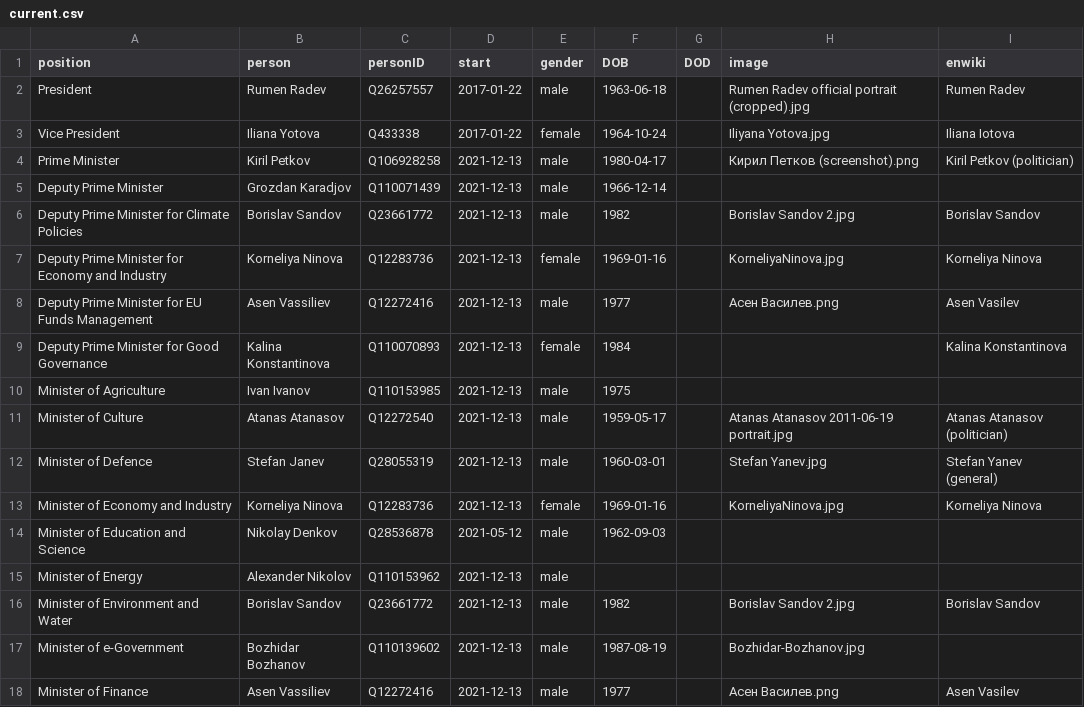
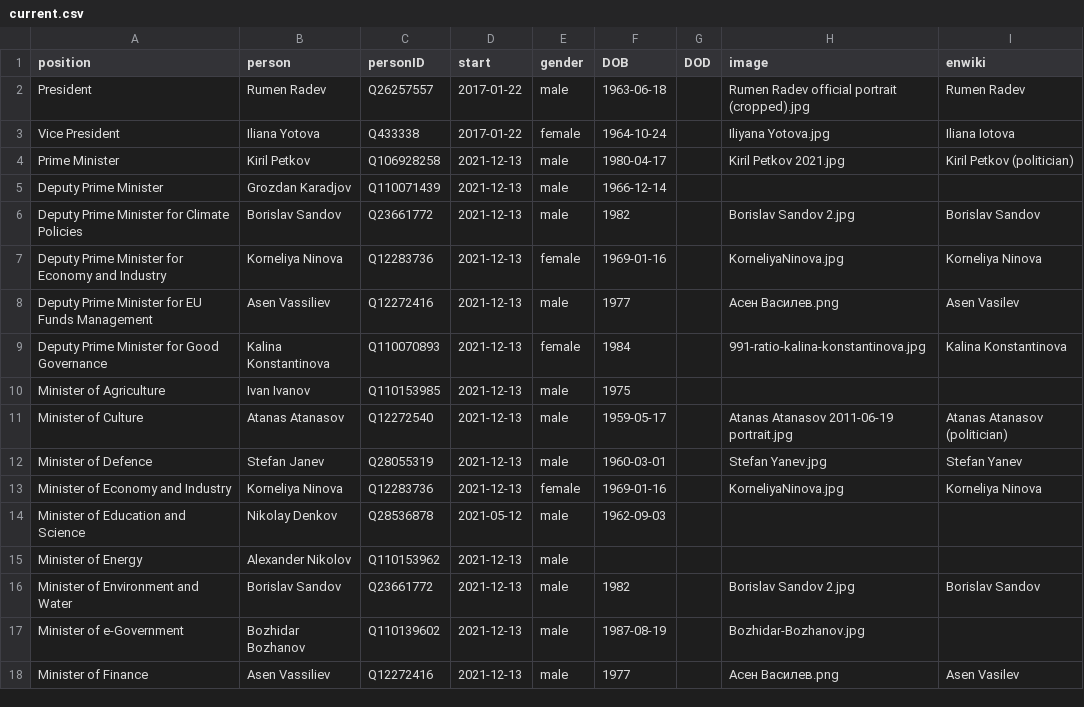
Before and after one commit to every-politician-scrapers/bulgaria-cabinet, a CSV file: html/current.csv, drawn as a sheet; only a part is shown.

```diff
--- a/html/current.csv
+++ b/html/current.csv
@@ -3,3 +3,3 @@ President,Rumen Radev,Q26257557,2017-01-22,male,1963-06-18,,Rumen Radev official
 Vice President,Iliana Yotova,Q433338,2017-01-22,female,1964-10-24,,Iliyana Yotova.jpg,Iliana Iotova
-Prime Minister,Kiril Petkov,Q106928258,2021-12-13,male,1980-04-17,,Кирил Петков (screenshot).png,Kiril Petkov (politician)
+Prime Minister,Kiril Petkov,Q106928258,2021-12-13,male,1980-04-17,,Kiril Petkov 2021.jpg,Kiril Petkov (politician)
 Deputy Prime Minister,Grozdan Karadjov,Q110071439,2021-12-13,male,1966-12-14,,,
@@ -8,6 +8,6 @@ Deputy Prime Minister for Economy and Industry,Korneliya Ninova,Q12283736,2021-1
 Deputy Prime Minister for EU Funds Management,Asen Vassiliev,Q12272416,2021-12-13,male,1977,,Асен Василев.png,Asen Vasilev
-Deputy Prime Minister for Good Governance,Kalina Konstantinova,Q110070893,2021-12-13,female,1984,,,Kalina Konstantinova
+Deputy Prime Minister for Good Governance,Kalina Konstantinova,Q110070893,2021-12-13,female,1984,,991-ratio-kalina-konstantinova.jpg,Kalina Konstantinova
 Minister of Agriculture,Ivan Ivanov,Q110153985,2021-12-13,male,1975,,,
 Minister of Culture,Atanas Atanasov,Q12272540,2021-12-13,male,1959-05-17,,Atanas Atanasov 2011-06-19 portrait.jpg,Atanas Atanasov (politician)
-Minister of Defence,Stefan Janev,Q28055319,2021-12-13,male,1960-03-01,,Stefan Yanev.jpg,Stefan Yanev (general)
+Minister of Defence,Stefan Janev,Q28055319,2021-12-13,male,1960-03-01,,Stefan Yanev.jpg,Stefan Yanev
 Minister of Economy and Industry,Korneliya Ninova,Q12283736,2021-12-13,female,1969-01-16,,KorneliyaNinova.jpg,Korneliya Ninova
```
Also changed, not shown: html/holders21.csv.
